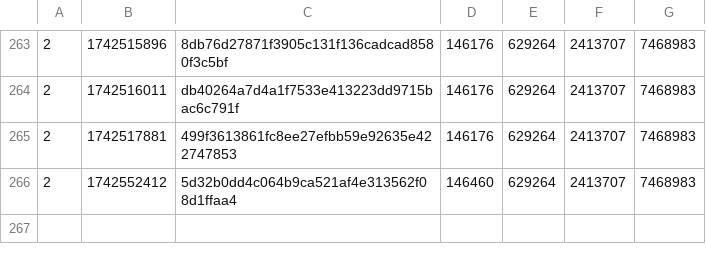
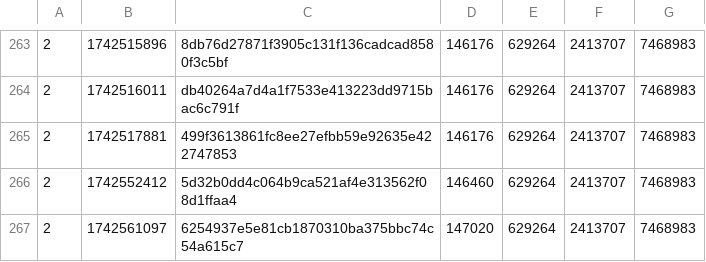
Before and after one commit to SAT-R/sa1, a CSV file: reports/progress-sa1-nonmatching.csv, drawn as a sheet; only a part is shown, gaps mark what is left out.

```diff
--- a/reports/progress-sa1-nonmatching.csv
+++ b/reports/progress-sa1-nonmatching.csv
@@ -266 +266,2 @@
 2,1742552412,5d32b0dd4c064b9ca521af4e313562f08d1ffaa4,146460,629264,2413707,7468983
+2,1742561097,6254937e5e81cb1870310ba375bbc74c54a615c7,147020,629264,2413707,7468983
```
Also changed, not shown: reports/progress-sa1-matching.csv, 2 other files.
